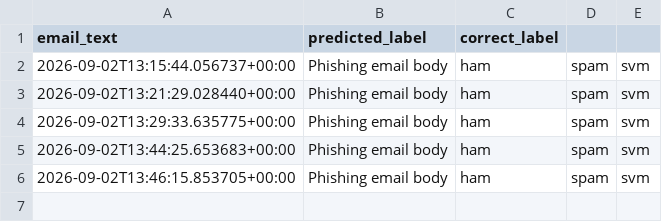
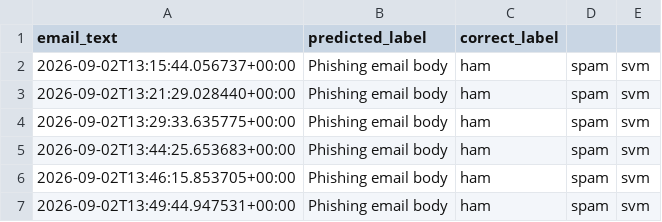
Before and after one commit to VIPHACKER100/PhishShield-Engine, a CSV file: data/feedback/feedback_data.csv, drawn as a sheet.

```diff
--- a/data/feedback/feedback_data.csv
+++ b/data/feedback/feedback_data.csv
@@ -6 +6,2 @@ email_text,predicted_label,correct_label
 2026-09-02T13:46:15.853705+00:00,Phishing email body,ham,spam,svm
+2026-09-02T13:49:44.947531+00:00,Phishing email body,ham,spam,svm
```
Also changed, not shown: 10 other files.
